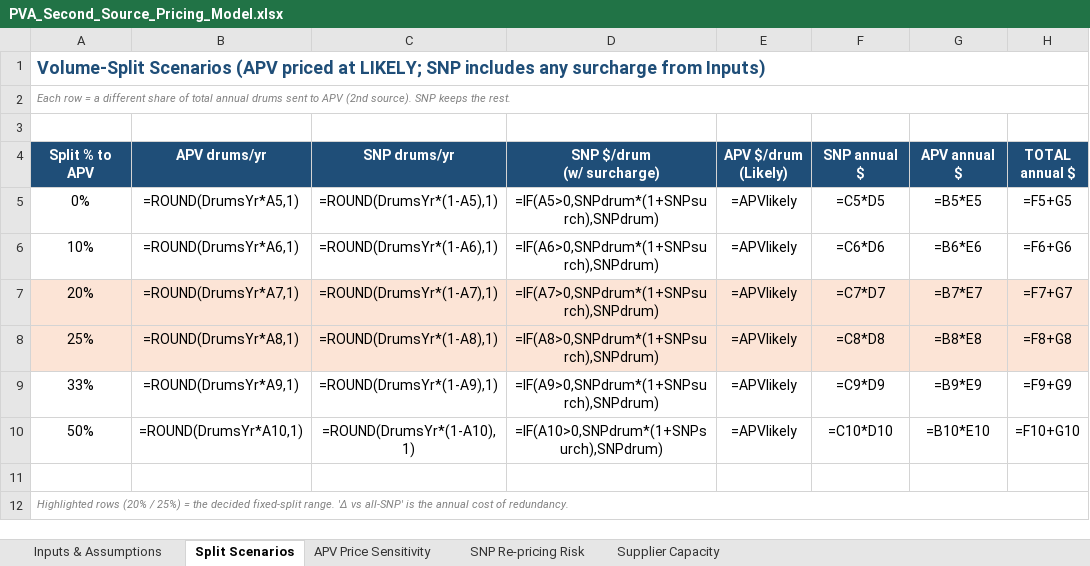
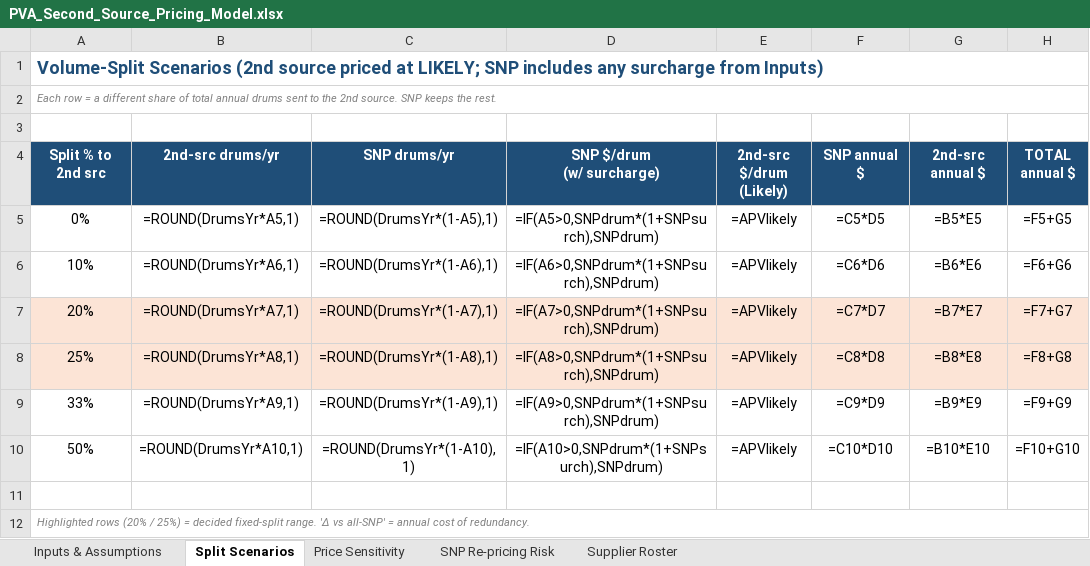
Before and after one commit to naviero1/Claude-Works, an Excel workbook: PVA_Second_Source_Pricing_Model.xlsx, sheet Split Scenarios, drawn as a sheet; only a part is shown; values as stored, in another font and other column widths than the file's, no borders; formulas without a stored value are shown as written; ↵ is a line break in a cell; the diff names each change by its address in the sheet, - before the commit and + after, or states it on an @@ line.

```diff
--- a/PVA_Second_Source_Pricing_Model.xlsx (sheet Split Scenarios)
+++ b/PVA_Second_Source_Pricing_Model.xlsx (sheet Split Scenarios)
-sheet tab: APV Price Sensitivity
+sheet tab: Price Sensitivity
-sheet tab: Supplier Capacity
+sheet tab: Supplier Roster
-A1 (Split % to 2nd src): Volume-Split Scenarios (APV priced at…
+A1 (Split % to 2nd src): Volume-Split Scenarios (2nd source priced at…
-A2 (Split % to 2nd src): …sent to APV (2nd source). SNP keeps…
+A2 (Split % to 2nd src): …sent to the 2nd source. SNP keeps…
-A4: Split % to APV
+A4: Split % to 2nd src
-B4: APV drums/yr
+B4: 2nd-src drums/yr
-E4: APV $/drum ↵ (Likely)
+E4: 2nd-src $/drum ↵ (Likely)
-G4: APV annual $
+G4: 2nd-src annual $
-A12 (Split % to 2nd src): …25%) = the decided fixed-split range. 'Δ vs all-SNP' is the annual cost…
+A12 (Split % to 2nd src): …25%) = decided fixed-split range. 'Δ vs all-SNP' = annual cost…
```
Also changed, not shown: sheet Supplier Roster, sheet Inputs & Assumptions, sheet SNP Re-pricing Risk, sheet Price Sensitivity.
